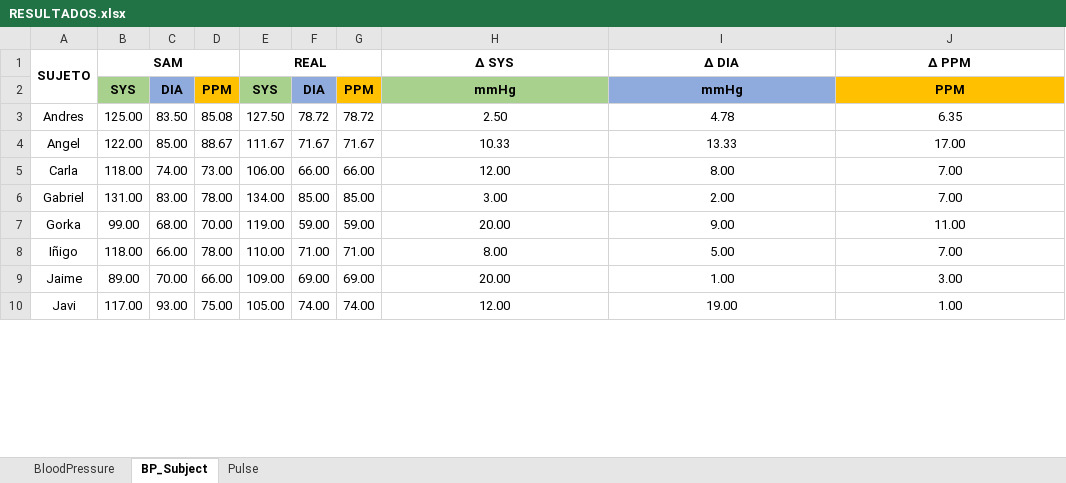
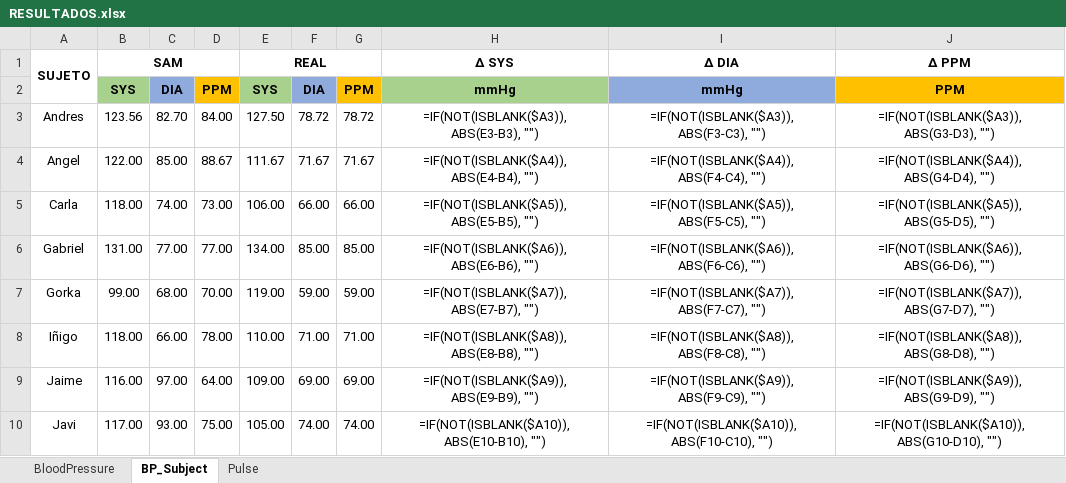
Before and after one commit to Robcib-GIT/Soft-Actuator-Measurement, an Excel workbook: Otros/Pruebas/Python/Finales/data/RESULTADOS.xlsx, sheet BP_Subject, drawn as a sheet; only a part is shown; values as stored, in another font and other column widths than the file's, no borders; formulas without a stored value are shown as written; conditional formats not drawn; the diff covers the shown part only; the diff names each change by its address in the sheet, - before the commit and + after, or states it on an @@ line.

```diff
--- a/Otros/Pruebas/Python/Finales/data/RESULTADOS.xlsx (sheet BP_Subject)
+++ b/Otros/Pruebas/Python/Finales/data/RESULTADOS.xlsx (sheet BP_Subject)
-B3 (SAM): 125.00
+B3 (SAM): 123.56
-C3: 83.50
+C3: 82.70
-D3: 85.08
+D3: 84.00
-H3 (∆ SYS): 2.50
+H3 (∆ SYS): =IF(NOT(ISBLANK($A3)), ABS(E3-B3), "")
-I3 (∆ DIA): 4.78
+I3 (∆ DIA): =IF(NOT(ISBLANK($A3)), ABS(F3-C3), "")
-J3 (∆ PPM): 6.35
+J3 (∆ PPM): =IF(NOT(ISBLANK($A3)), ABS(G3-D3), "")
-H4 (∆ SYS): 10.33
+H4 (∆ SYS): =IF(NOT(ISBLANK($A4)), ABS(E4-B4), "")
-I4 (∆ DIA): 13.33
+I4 (∆ DIA): =IF(NOT(ISBLANK($A4)), ABS(F4-C4), "")
-J4 (∆ PPM): 17.00
+J4 (∆ PPM): =IF(NOT(ISBLANK($A4)), ABS(G4-D4), "")
-H5 (∆ SYS): 12.00
+H5 (∆ SYS): =IF(NOT(ISBLANK($A5)), ABS(E5-B5), "")
-I5 (∆ DIA): 8.00
+I5 (∆ DIA): =IF(NOT(ISBLANK($A5)), ABS(F5-C5), "")
-J5 (∆ PPM): 7.00
+J5 (∆ PPM): =IF(NOT(ISBLANK($A5)), ABS(G5-D5), "")
-C6: 83.00
+C6: 77.00
-D6: 78.00
+D6: 77.00
-H6 (∆ SYS): 3.00
+H6 (∆ SYS): =IF(NOT(ISBLANK($A6)), ABS(E6-B6), "")
-I6 (∆ DIA): 2.00
+I6 (∆ DIA): =IF(NOT(ISBLANK($A6)), ABS(F6-C6), "")
-J6 (∆ PPM): 7.00
+J6 (∆ PPM): =IF(NOT(ISBLANK($A6)), ABS(G6-D6), "")
-H7 (∆ SYS): 20.00
+H7 (∆ SYS): =IF(NOT(ISBLANK($A7)), ABS(E7-B7), "")
-I7 (∆ DIA): 9.00
+I7 (∆ DIA): =IF(NOT(ISBLANK($A7)), ABS(F7-C7), "")
-J7 (∆ PPM): 11.00
+J7 (∆ PPM): =IF(NOT(ISBLANK($A7)), ABS(G7-D7), "")
-H8 (∆ SYS): 8.00
+H8 (∆ SYS): =IF(NOT(ISBLANK($A8)), ABS(E8-B8), "")
-I8 (∆ DIA): 5.00
+I8 (∆ DIA): =IF(NOT(ISBLANK($A8)), ABS(F8-C8), "")
-J8 (∆ PPM): 7.00
+J8 (∆ PPM): =IF(NOT(ISBLANK($A8)), ABS(G8-D8), "")
-B9 (SAM): 89.00
+B9 (SAM): 116.00
-C9: 70.00
+C9: 97.00
-D9: 66.00
+D9: 64.00
-H9 (∆ SYS): 20.00
+H9 (∆ SYS): =IF(NOT(ISBLANK($A9)), ABS(E9-B9), "")
-I9 (∆ DIA): 1.00
+I9 (∆ DIA): =IF(NOT(ISBLANK($A9)), ABS(F9-C9), "")
-J9 (∆ PPM): 3.00
+J9 (∆ PPM): =IF(NOT(ISBLANK($A9)), ABS(G9-D9), "")
-H10 (∆ SYS): 12.00
+H10 (∆ SYS): =IF(NOT(ISBLANK($A10)), ABS(E10-B10), "")
-I10 (∆ DIA): 19.00
+I10 (∆ DIA): =IF(NOT(ISBLANK($A10)), ABS(F10-C10), "")
-J10 (∆ PPM): 1.00
+J10 (∆ PPM): =IF(NOT(ISBLANK($A10)), ABS(G10-D10), "")
```
Also changed, not shown: 1 added row and 30 edited cells elsewhere in this sheet, sheet BloodPressure, 5 other files.
